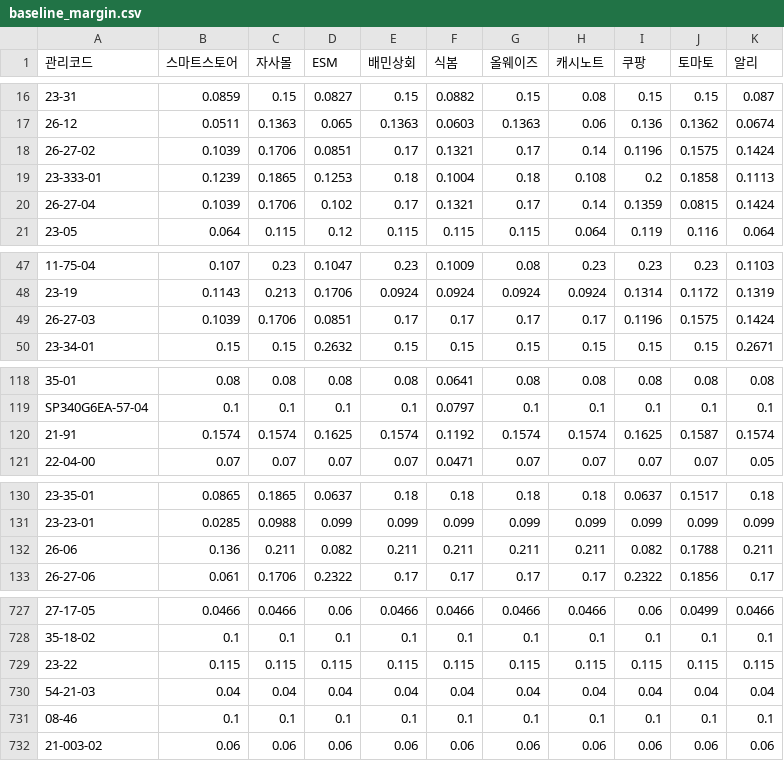
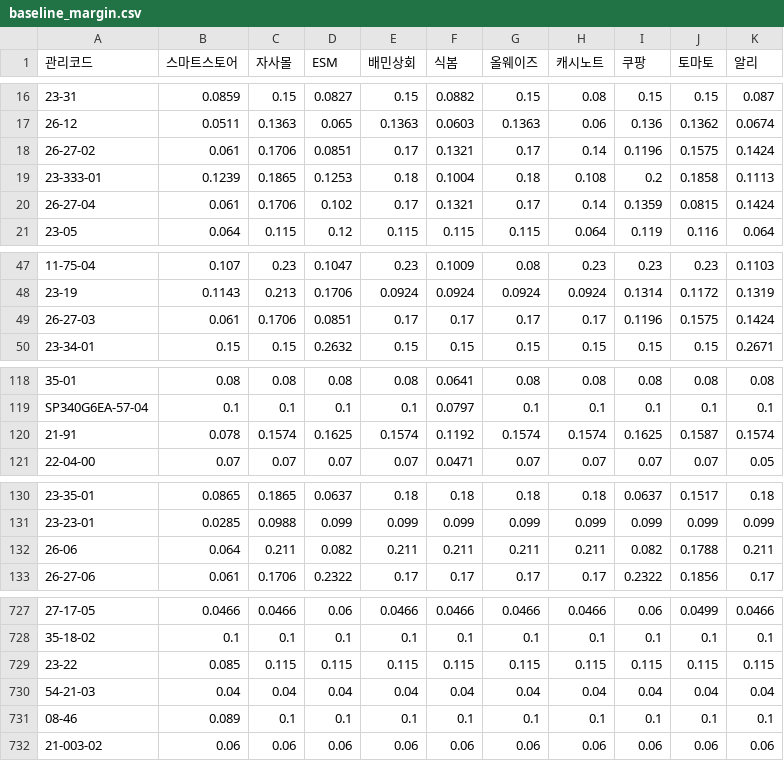
Before and after one commit to OURPROJECTDAO/work-automation-app, a CSV file: reference/baseline_margin.csv, drawn as a sheet; only a part is shown, gaps mark what is left out; the diff covers the shown part only; the diff names each change by its address in the sheet, - before the commit and + after, or states it on an @@ line.

Commit message:
data(baseline): 기준마진율 갱신(대시보드 편집)

```diff
--- a/reference/baseline_margin.csv
+++ b/reference/baseline_margin.csv
-B18 (스마트스토어): 0.1039
+B18 (스마트스토어): 0.061
-B20 (스마트스토어): 0.1039
+B20 (스마트스토어): 0.061
-B49 (스마트스토어): 0.1039
+B49 (스마트스토어): 0.061
-B120 (스마트스토어): 0.1574
+B120 (스마트스토어): 0.078
-B132 (스마트스토어): 0.136
+B132 (스마트스토어): 0.064
-B729 (스마트스토어): 0.115
+B729 (스마트스토어): 0.085
-B731 (스마트스토어): 0.1
+B731 (스마트스토어): 0.089
```
Also changed, not shown: 4 edited cells elsewhere in this file.
